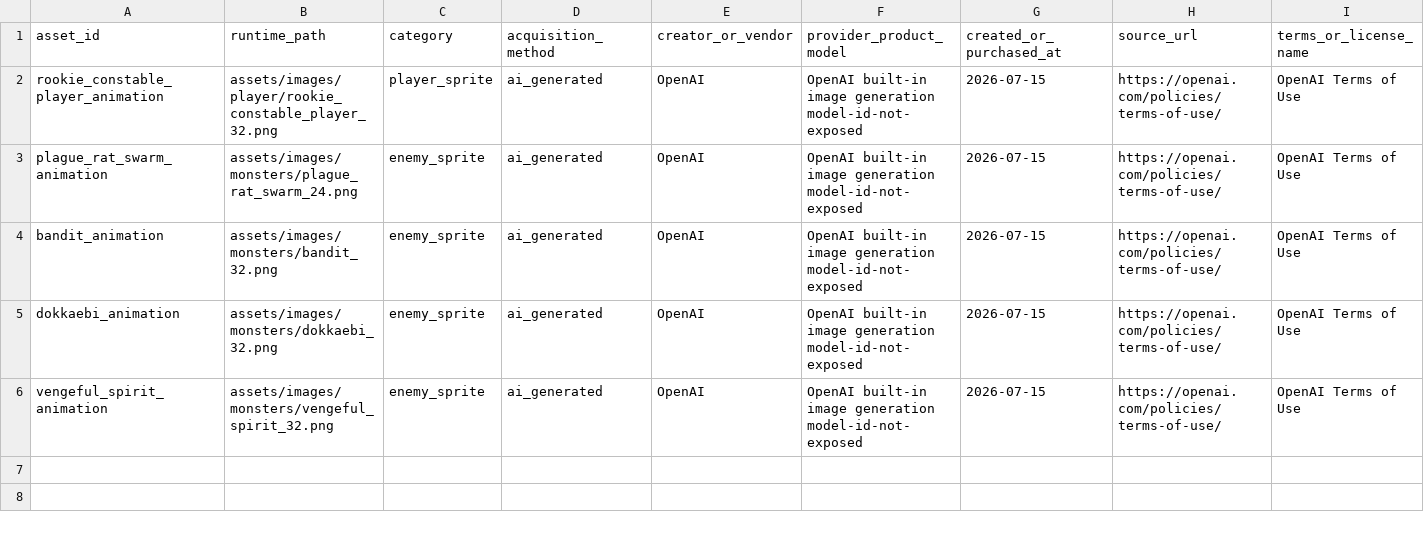
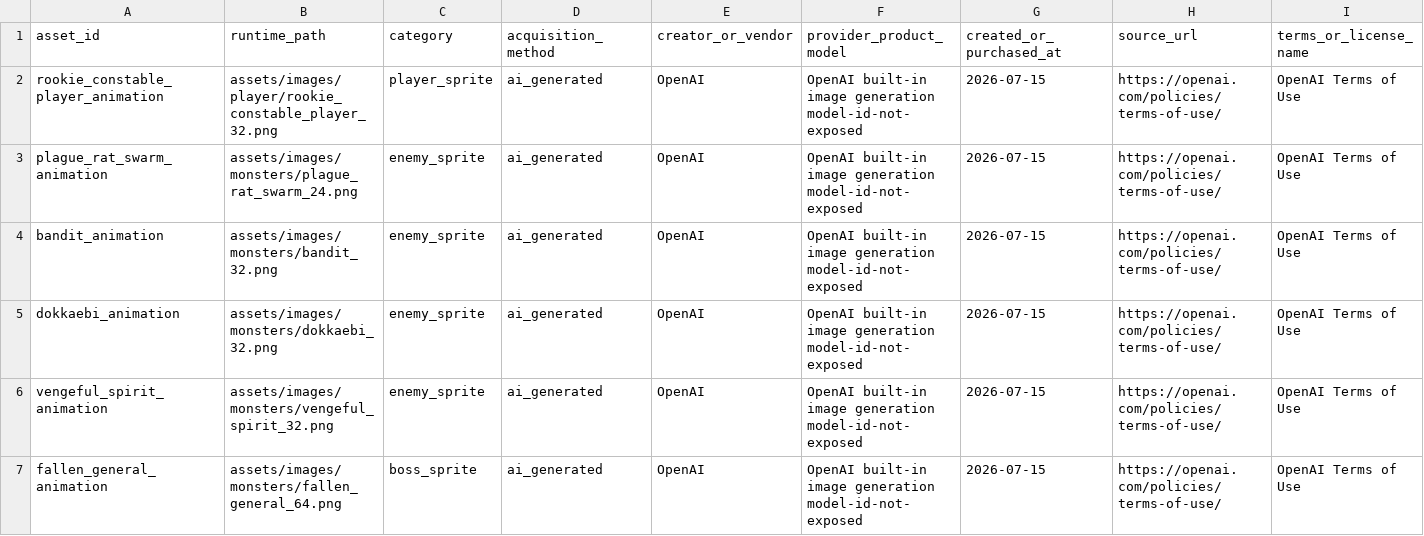
Before and after one commit to jinygod/Joseon-Dynasty-Survival, a CSV file: docs/assets/asset-rights-ledger.csv, drawn as a sheet; only a part is shown; rows hold the shown columns only; the diff names each change by its address in the sheet, - before the commit and + after, or states it on an @@ line.

Commit message:
feat: add animated fallen general boss

```diff
--- a/docs/assets/asset-rights-ledger.csv
+++ b/docs/assets/asset-rights-ledger.csv
+row 7: fallen_general_animation | assets/images/monsters/fallen_general_64.png | boss_sprite | ai_generated | OpenAI | OpenAI built-in image generation model-id-not-exposed | 2026-07-15 | https://openai.com/policies/terms-of-use/ | OpenAI Terms of Use
```
Also changed, not shown: 9 other files.
